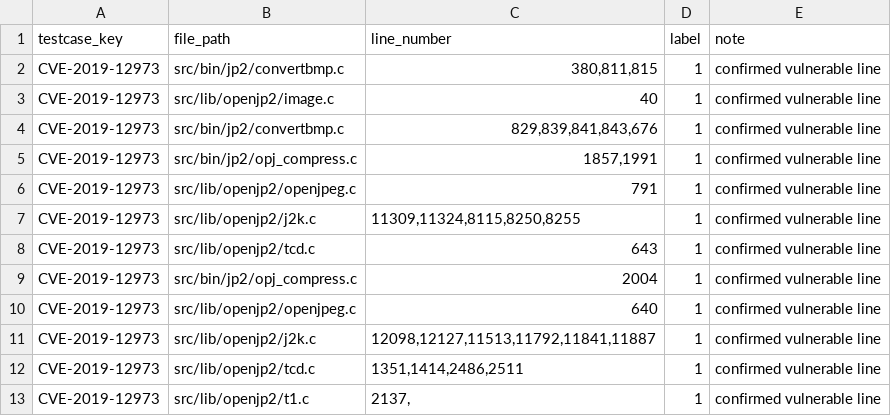
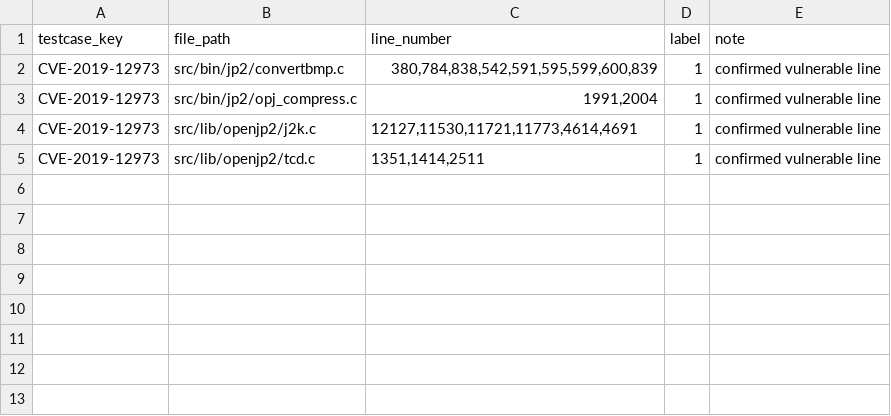
Before and after one commit to MuchYouth/juliet-playground, a CSV file: cases/openjpeg__CVE-2019-12973/vulnerable/runs/base-run/manual_line_truth.csv, drawn as a sheet.

```diff
--- a/cases/openjpeg__CVE-2019-12973/vulnerable/runs/base-run/manual_line_truth.csv
+++ b/cases/openjpeg__CVE-2019-12973/vulnerable/runs/base-run/manual_line_truth.csv
@@ -1,13 +1,5 @@
 testcase_key,file_path,line_number,label,note
-CVE-2019-12973,src/bin/jp2/convertbmp.c,"380,811,815",1,confirmed vulnerable line
-CVE-2019-12973,src/lib/openjp2/image.c,"40",1,confirmed vulnerable line
-CVE-2019-12973,src/bin/jp2/convertbmp.c,"829,839,841,843,676",1,confirmed vulnerable line
-CVE-2019-12973,src/bin/jp2/opj_compress.c,"1857,1991",1,confirmed vulnerable line
-CVE-2019-12973,src/lib/openjp2/openjpeg.c,"791",1,confirmed vulnerable line
-CVE-2019-12973,src/lib/openjp2/j2k.c,"11309,11324,8115,8250,8255",1,confirmed vulnerable line
-CVE-2019-12973,src/lib/openjp2/tcd.c,"643",1,confirmed vulnerable line
-CVE-2019-12973,src/bin/jp2/opj_compress.c,"2004",1,confirmed vulnerable line
-CVE-2019-12973,src/lib/openjp2/openjpeg.c,"640",1,confirmed vulnerable line
-CVE-2019-12973,src/lib/openjp2/j2k.c,"12098,12127,11513,11792,11841,11887",1,confirmed vulnerable line
-CVE-2019-12973,src/lib/openjp2/tcd.c,"1351,1414,2486,2511",1,confirmed vulnerable line
-CVE-2019-12973,src/lib/openjp2/t1.c,"2137,",1,confirmed vulnerable line
+CVE-2019-12973,src/bin/jp2/convertbmp.c,"380,784,838,542,591,595,599,600,839",1,confirmed vulnerable line
+CVE-2019-12973,src/bin/jp2/opj_compress.c,"1991,2004",1,confirmed vulnerable line
+CVE-2019-12973,src/lib/openjp2/j2k.c,"12127,11530,11721,11773,4614,4691",1,confirmed vulnerable line
+CVE-2019-12973,src/lib/openjp2/tcd.c,"1351,1414,2511",1,confirmed vulnerable line
```
Also changed, not shown: cases/openjpeg__CVE-2019-12973/patched/runs/base-run/build_targets.csv, cases/php-src__CVE-2017-11142/patched/runs/base-run/build_targets.csv, 6 other files.
